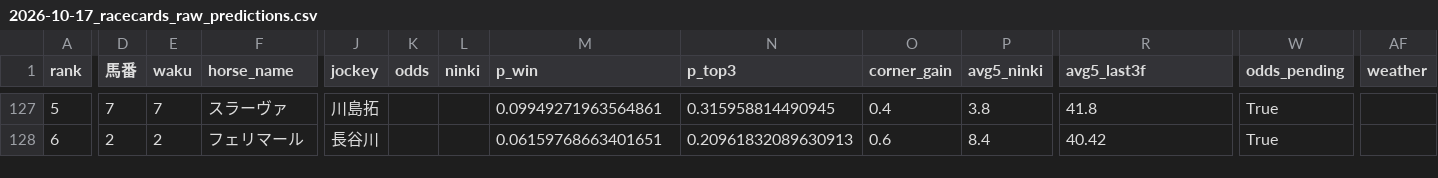
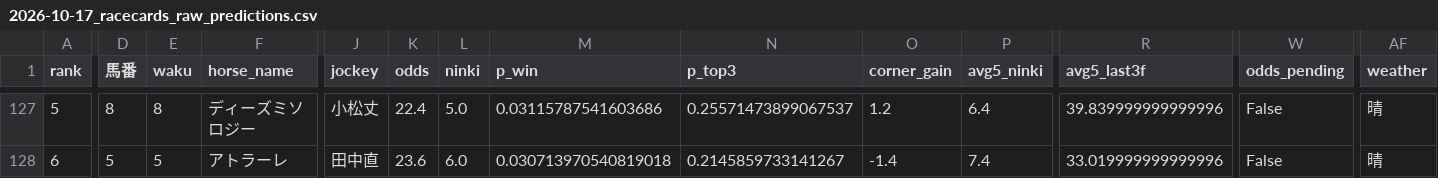
Before and after one commit to shogun524/keiba-scraper, a CSV file: scraper/scraped_data/2026-10-17_racecards_raw_predictions.csv, drawn as a sheet; only a part is shown, gaps mark what is left out; the diff covers the shown part only; the diff names each change by its address in the sheet, - before the commit and + after, or states it on an @@ line.

```diff
--- a/scraper/scraped_data/2026-10-17_racecards_raw_predictions.csv
+++ b/scraper/scraped_data/2026-10-17_racecards_raw_predictions.csv
-D127 (馬番): 7
+D127 (馬番): 8
-E127 (waku): 7
+E127 (waku): 8
-F127 (horse_name): スラーヴァ
+F127 (horse_name): ディーズミソロジー
-J127 (jockey): 川島拓
+J127 (jockey): 小松丈
-K127 (odds): (empty)
+K127 (odds): 22.4
-L127 (ninki): (empty)
+L127 (ninki): 5.0
-M127 (p_win): 0.09949271963564861
+M127 (p_win): 0.03115787541603686
-N127 (p_top3): 0.315958814490945
+N127 (p_top3): 0.25571473899067537
-O127 (corner_gain): 0.4
+O127 (corner_gain): 1.2
-P127 (avg5_ninki): 3.8
+P127 (avg5_ninki): 6.4
-R127 (avg5_last3f): 41.8
+R127 (avg5_last3f): 39.839999999999996
-W127:W128 (odds_pending): True
+W127:W128 (odds_pending): False
-AF127:AF128 (weather): (empty)
+AF127:AF128 (weather): 晴
-D128 (馬番): 2
+D128 (馬番): 5
-E128 (waku): 2
+E128 (waku): 5
-F128 (horse_name): フェリマール
+F128 (horse_name): アトラーレ
-J128 (jockey): 長谷川
+J128 (jockey): 田中直
-K128 (odds): (empty)
+K128 (odds): 23.6
-L128 (ninki): (empty)
+L128 (ninki): 6.0
-M128 (p_win): 0.06159768663401651
+M128 (p_win): 0.030713970540819018
-N128 (p_top3): 0.20961832089630913
+N128 (p_top3): 0.2145859733141267
-O128 (corner_gain): 0.6
+O128 (corner_gain): -1.4
-P128 (avg5_ninki): 8.4
+P128 (avg5_ninki): 7.4
-R128 (avg5_last3f): 40.42
+R128 (avg5_last3f): 33.019999999999996
```
Also changed, not shown: 102 edited cells elsewhere in this file, 3 other files.
